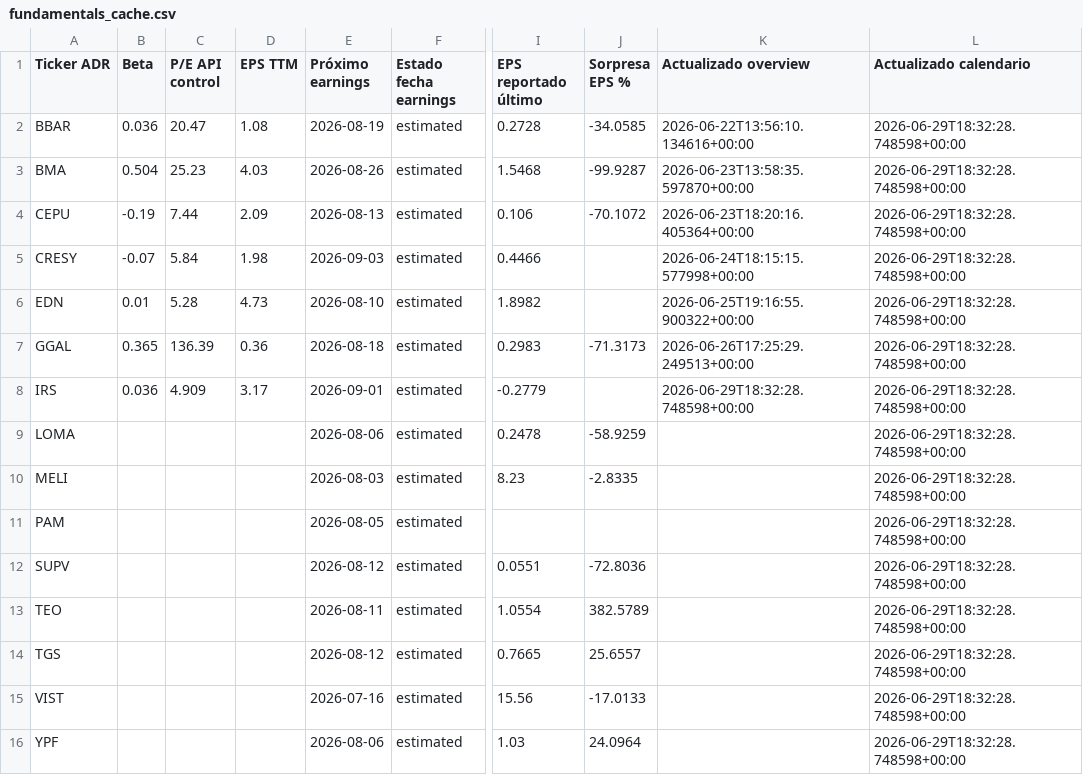
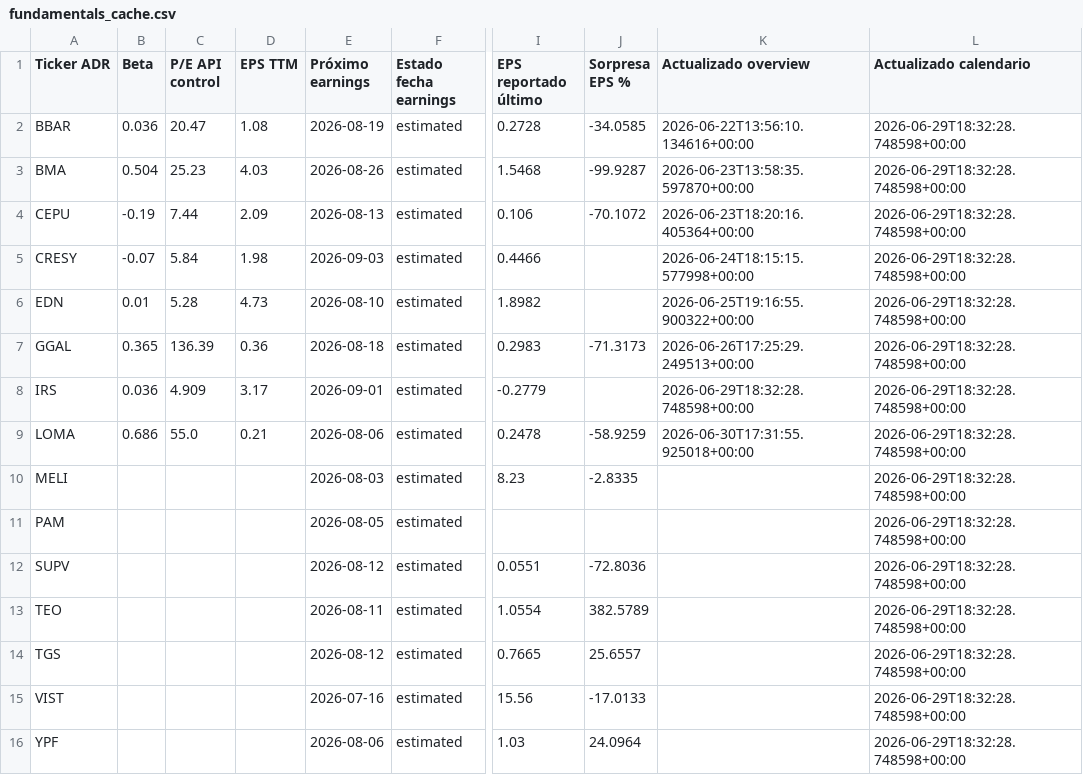
Before and after one commit to bautista-miguel/Tablero-ADR-Argentinos, a CSV file: fundamentals_cache.csv, drawn as a sheet; only a part is shown, gaps mark what is left out; the diff names each change by its address in the sheet, - before the commit and + after, or states it on an @@ line.

```diff
--- a/fundamentals_cache.csv
+++ b/fundamentals_cache.csv
-B9 (Beta): (empty)
+B9 (Beta): 0.686
-C9 (P/E API control): (empty)
+C9 (P/E API control): 55.0
-D9 (EPS TTM): (empty)
+D9 (EPS TTM): 0.21
-K9 (Actualizado overview): (empty)
+K9 (Actualizado overview): 2026-06-30T17:31:55.925018+00:00
```
Also changed, not shown: 1 other file.
